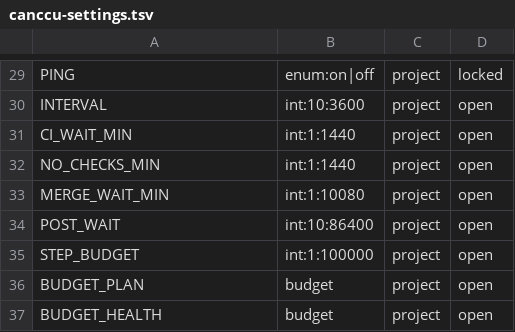
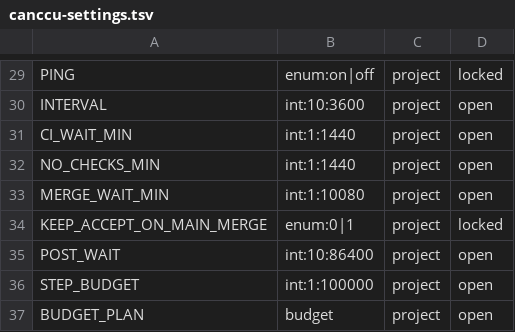
Before and after one commit to glyzer/canccu-dispatcher, a TSV file: lib/canccu-settings.tsv, drawn as a sheet; only a part is shown, gaps mark what is left out; the shorter side is filled out with more unchanged rows.

```diff
--- a/lib/canccu-settings.tsv
+++ b/lib/canccu-settings.tsv
@@ -33,2 +33,3 @@ NO_CHECKS_MIN	int:1:1440	project	open
 MERGE_WAIT_MIN	int:1:10080	project	open
+KEEP_ACCEPT_ON_MAIN_MERGE	enum:0|1	project	locked
 POST_WAIT	int:10:86400	project	open
```
Also changed, not shown: 6 other files.
